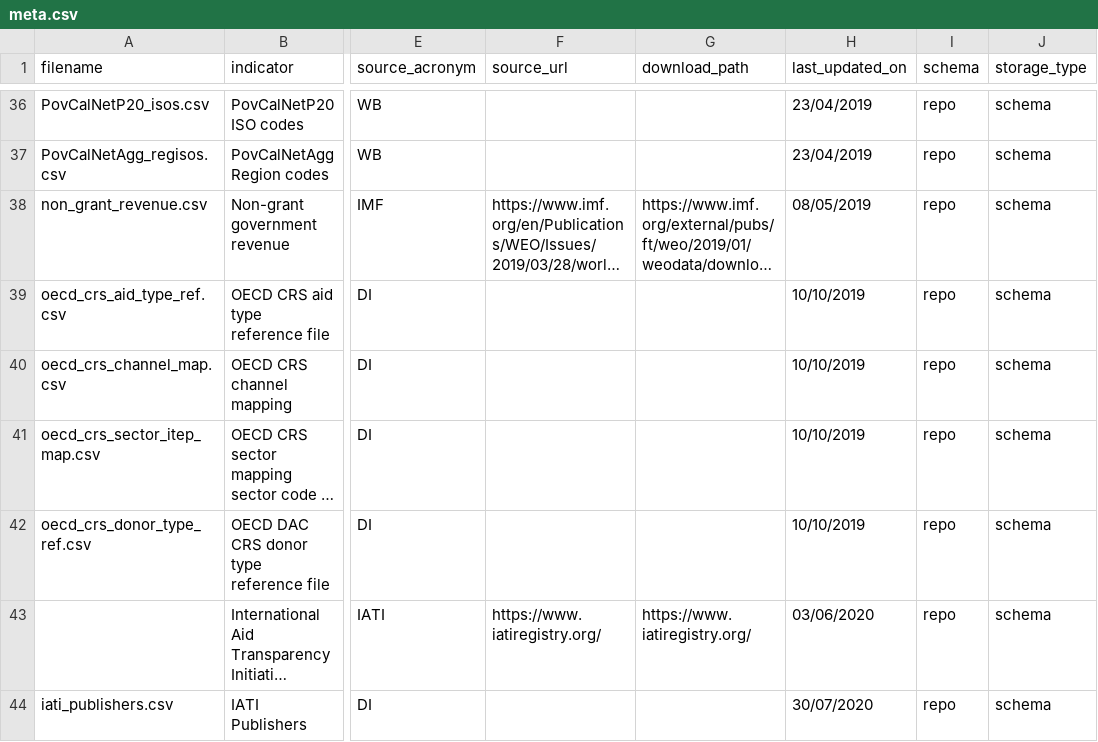
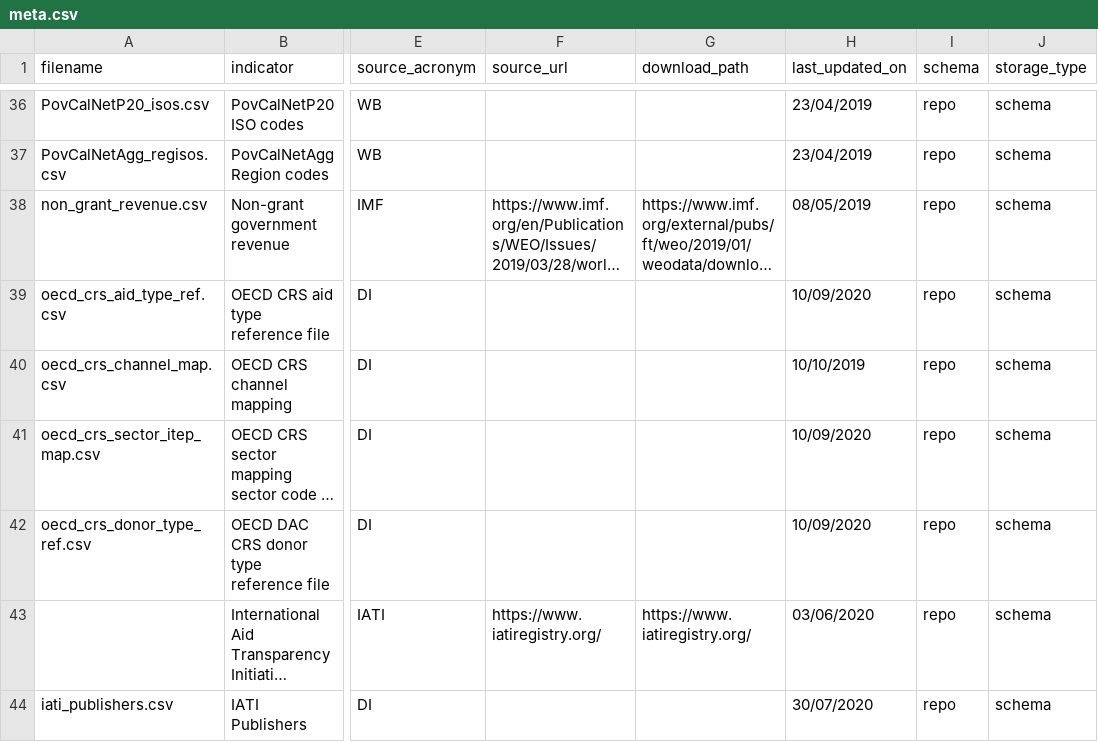
Before and after one commit to devinit/ddw-analyst-ui, a CSV file: data_updates/manual/CSV/meta.csv, drawn as a sheet; only a part is shown, gaps mark what is left out; long unchanged cells end in …; the diff names each change by its address in the sheet, - before the commit and + after, or states it on an @@ line.

Commit message:
Update meta dates

```diff
--- a/data_updates/manual/CSV/meta.csv
+++ b/data_updates/manual/CSV/meta.csv
-H39 (last_updated_on): 10/10/2019
+H39 (last_updated_on): 10/09/2020
-H41:H42 (last_updated_on): 10/10/2019
+H41:H42 (last_updated_on): 10/09/2020
```
